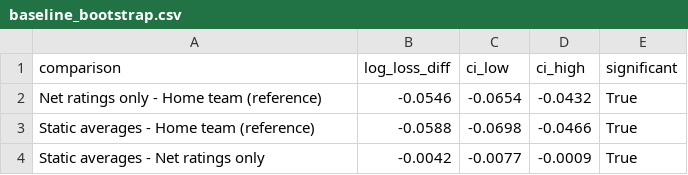
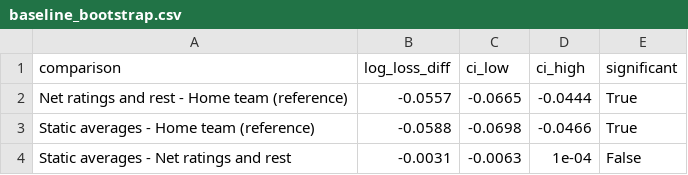
Before and after one commit to mjr-abc/Predicting-NBA-Winners-with-an-RNN, a CSV file: reports/baseline_bootstrap.csv, drawn as a sheet.

Commit message:
change reference baseline to net ratings and rest days

```diff
--- a/reports/baseline_bootstrap.csv
+++ b/reports/baseline_bootstrap.csv
@@ -1,4 +1,4 @@
 comparison,log_loss_diff,ci_low,ci_high,significant
-Net ratings only - Home team (reference),-0.0546,-0.0654,-0.0432,True
+Net ratings and rest - Home team (reference),-0.0557,-0.0665,-0.0444,True
 Static averages - Home team (reference),-0.0588,-0.0698,-0.0466,True
-Static averages - Net ratings only,-0.0042,-0.0077,-0.0009,True
+Static averages - Net ratings and rest,-0.0031,-0.0063,1e-04,False
```
Also changed, not shown: reports/baseline_m_sweep.csv, reports/baseline_results.csv, 4 other files.
